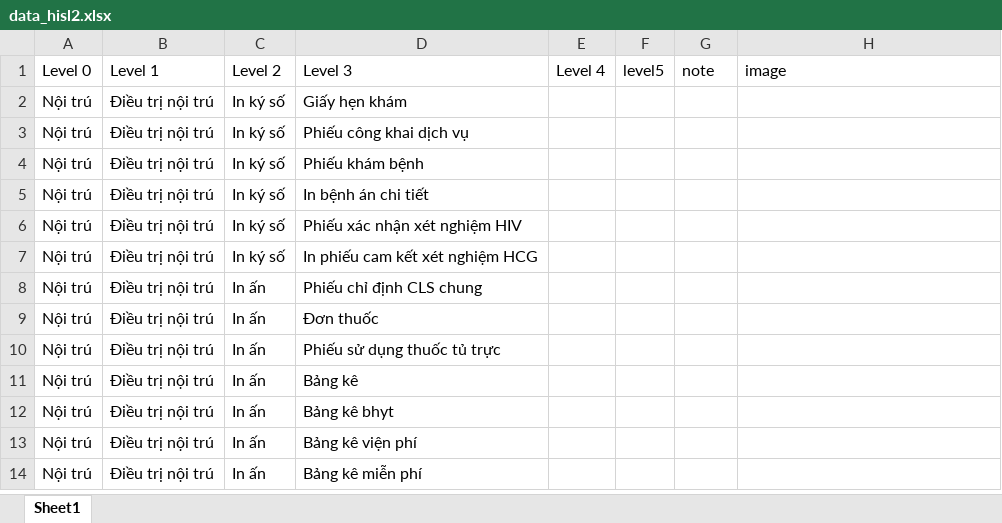
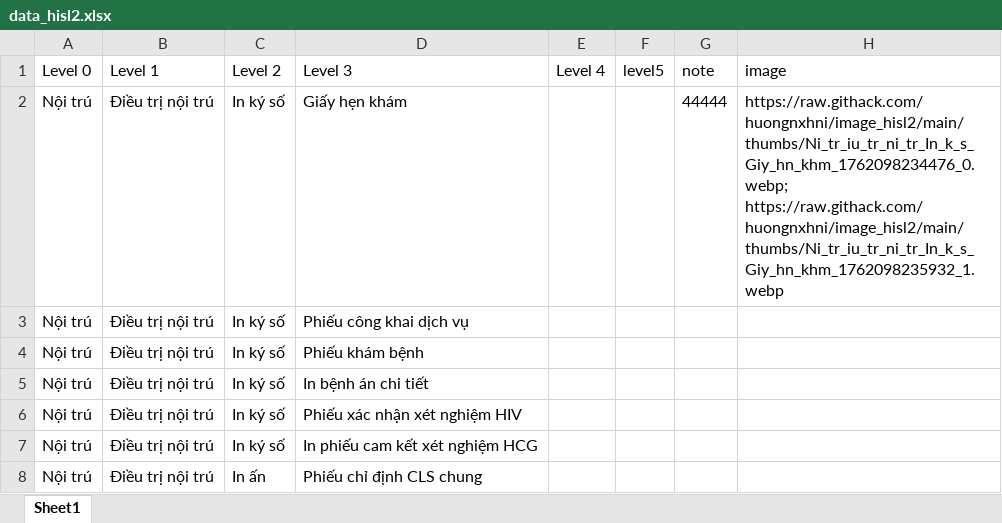
Before and after one commit to huongnxhni/data_db_test, an Excel workbook: data_hisl2.xlsx, sheet Sheet1, drawn as a sheet; only a part is shown; the shorter side is filled out with more unchanged rows; values as stored, in another font and other column widths than the file's, no borders; the diff names each change by its address in the sheet, - before the commit and + after, or states it on an @@ line.

Commit message:
Update node Nội trú > Điều trị nội trú > In ký số > Giấy hẹn khám via tool

```diff
--- a/data_hisl2.xlsx (sheet Sheet1)
+++ b/data_hisl2.xlsx (sheet Sheet1)
-G2 (note): (empty)
+G2 (note): 44444
-H2 (image): (empty)
+H2 (image): https://raw.githack.com/huongnxhni/image_hisl2/main/thumbs/Ni_tr_iu_tr_ni_tr_In_k_s_Giy_hn_khm_1762098234476_0.webp; https://raw.githack.com/huongnxhni/image_hisl2/main/thumbs/Ni_tr_iu_tr_ni_tr_In_k_s_Giy_hn_khm_1762098235932_1.webp
```
